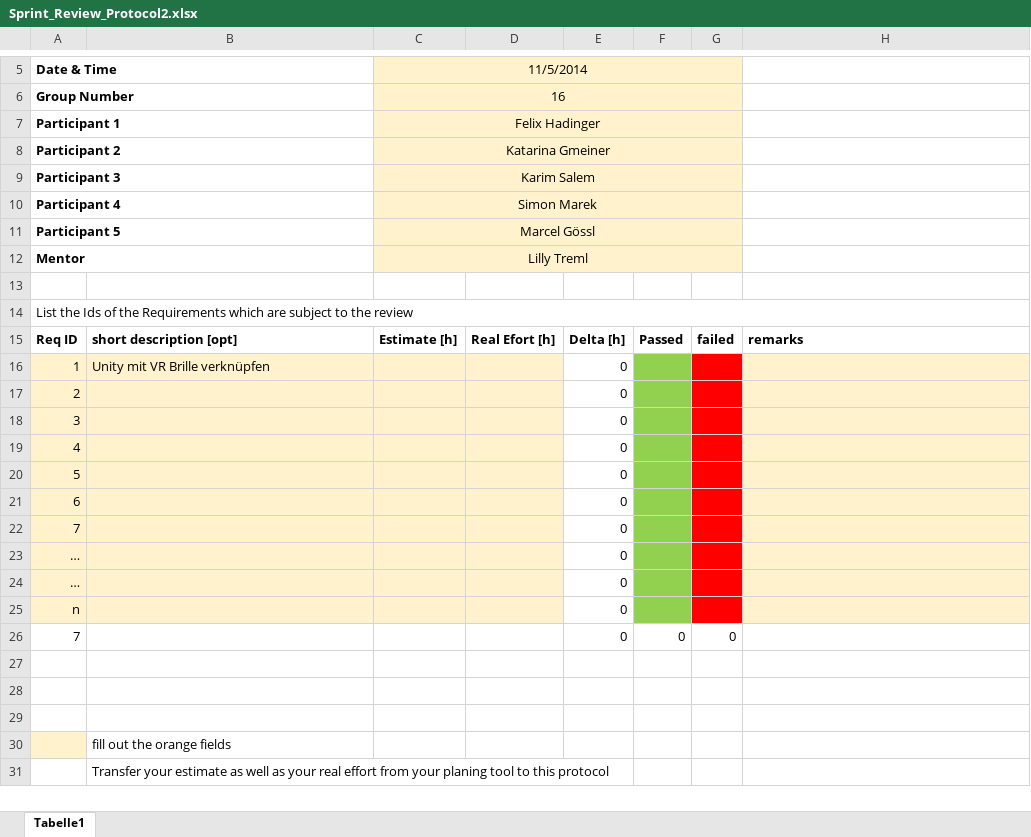
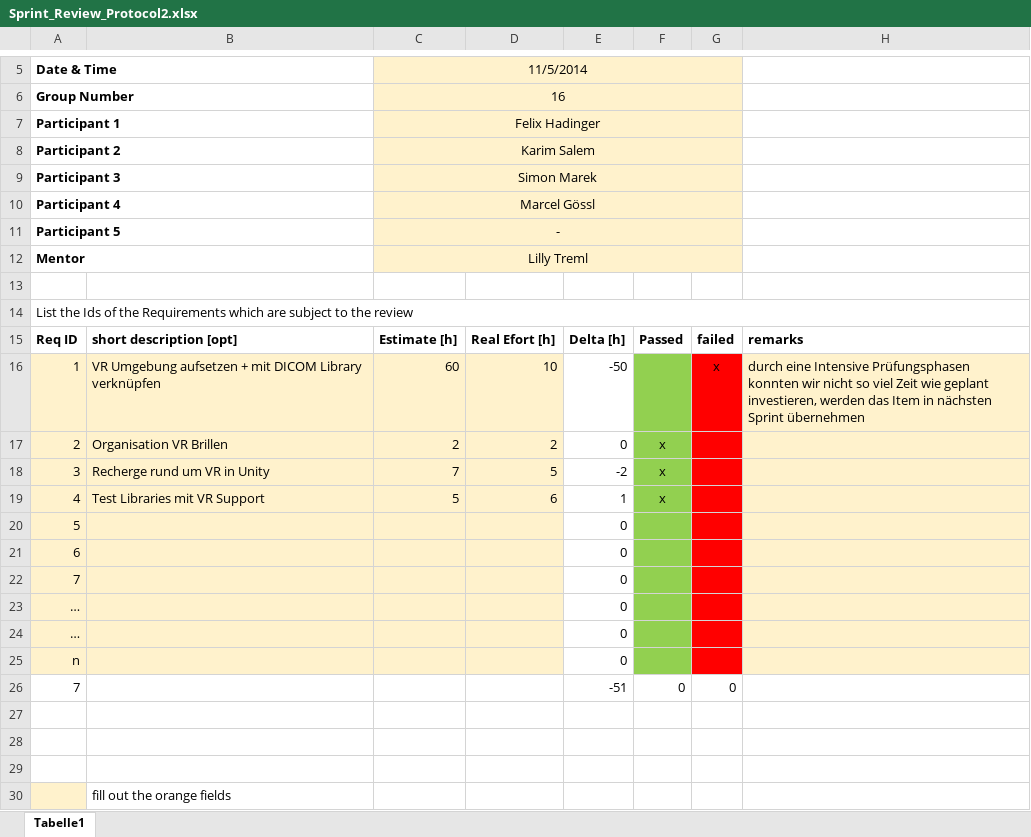
Before and after one commit to Foxatdoom/HerzSimul, an Excel workbook: Org/Sprint_Review_Protocol2.xlsx, sheet Tabelle1, drawn as a sheet; only a part is shown, gaps mark what is left out; the shorter side is filled out with more unchanged rows; values as stored, in another font and other column widths than the file's, no borders; removed rows and columns are numbered as before the commit, all else as after; the diff names each change by its address in the sheet, - before the commit and + after, or states it on an @@ line.

Commit message:
Sprint review 2 und 3, Project Diary Update

```diff
--- a/Org/Sprint_Review_Protocol2.xlsx (sheet Tabelle1)
+++ b/Org/Sprint_Review_Protocol2.xlsx (sheet Tabelle1)
-C8: Katarina Gmeiner
+C8: Karim Salem
-C9: Karim Salem
+C9: Simon Marek
-C10: Simon Marek
+C10: Marcel Gössl
-C11: Marcel Gössl
+C11: -
-row 16: 1 | Unity mit VR Brille verknüpfen |  |  | 0
+row 16: 1 | VR Umgebung aufsetzen + mit DICOM Library verknüpfen | 60 | 10 | -50 |  | x | durch eine Intensive Prüfungsphasen konnten wir nicht so viel Zeit wie geplant investieren, werden das Item in nächsten Sprint übernehmen
-B17: (empty)
+B17: Organisation VR Brillen
-C17: (empty)
+C17: 2
-D17: (empty)
+D17: 2
-F17: (empty)
+F17: x
-row 18: 3 |  |  |  | 0
-row 19: 4 |  |  |  | 0
+row 18: 3 | Recherge rund um VR in Unity | 7 | 5 | -2 | x
+row 19: 4 | Test Libraries mit VR Support | 5 | 6 | 1 | x
-E26: 0
+E26: -51
```
Also changed, not shown: 4 other files.
